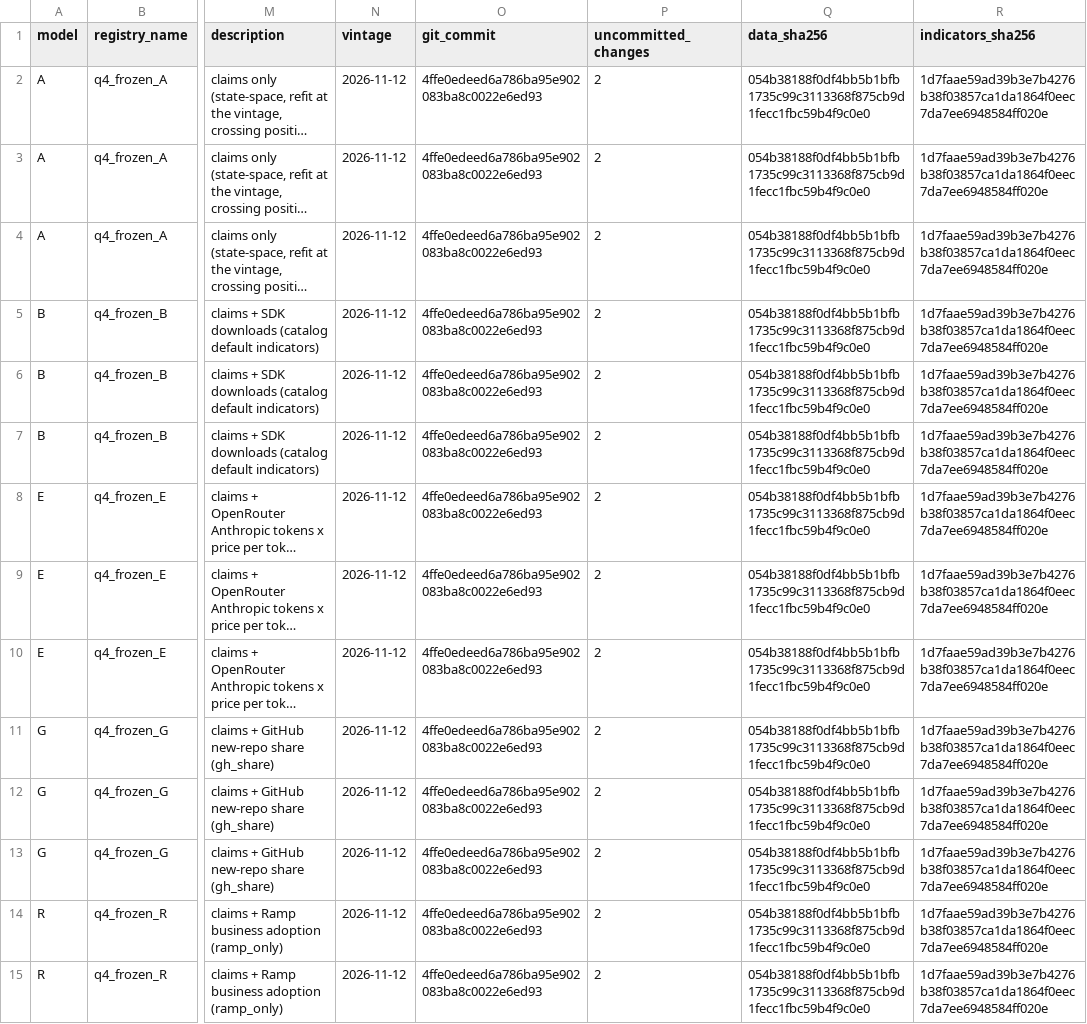
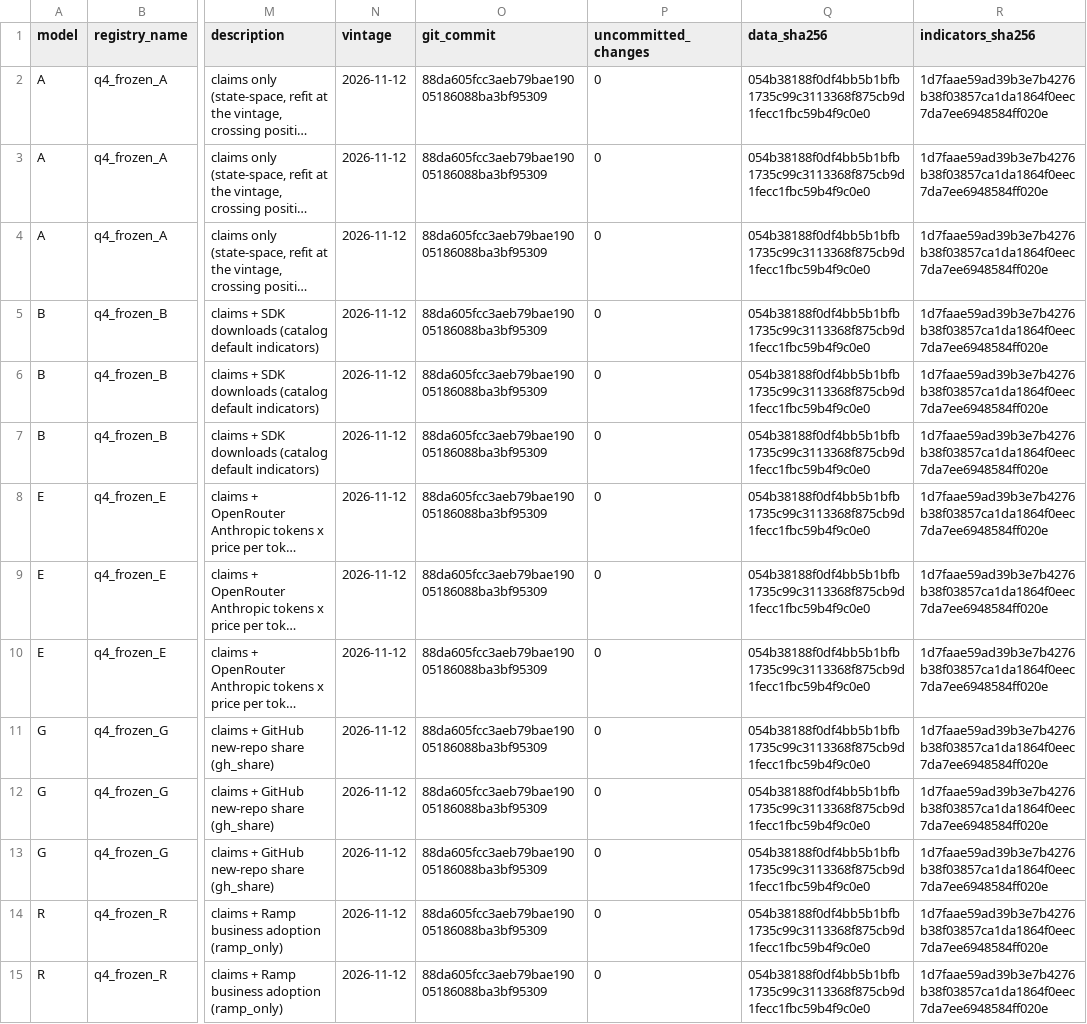
Before and after one commit to yb235/IterResearch, a CSV file: runrate_nowcast/reports/q4_forecasts_2026-11-12.csv, drawn as a sheet; only a part is shown, gaps mark what is left out; long unchanged cells end in …; the diff covers the shown part only; the diff names each change by its address in the sheet, - before the commit and + after, or states it on an @@ line.

```diff
--- a/runrate_nowcast/reports/q4_forecasts_2026-11-12.csv
+++ b/runrate_nowcast/reports/q4_forecasts_2026-11-12.csv
-O2:O15 (git_commit): 4ffe0edeed6a786ba95e902083ba8c0022e6ed93
+O2:O15 (git_commit): 88da605fcc3aeb79bae19005186088ba3bf95309
-P2:P15 (uncommitted_changes): 2
+P2:P15 (uncommitted_changes): 0
```
Also changed, not shown: 26 edited cells elsewhere in this file, 2 other files.
